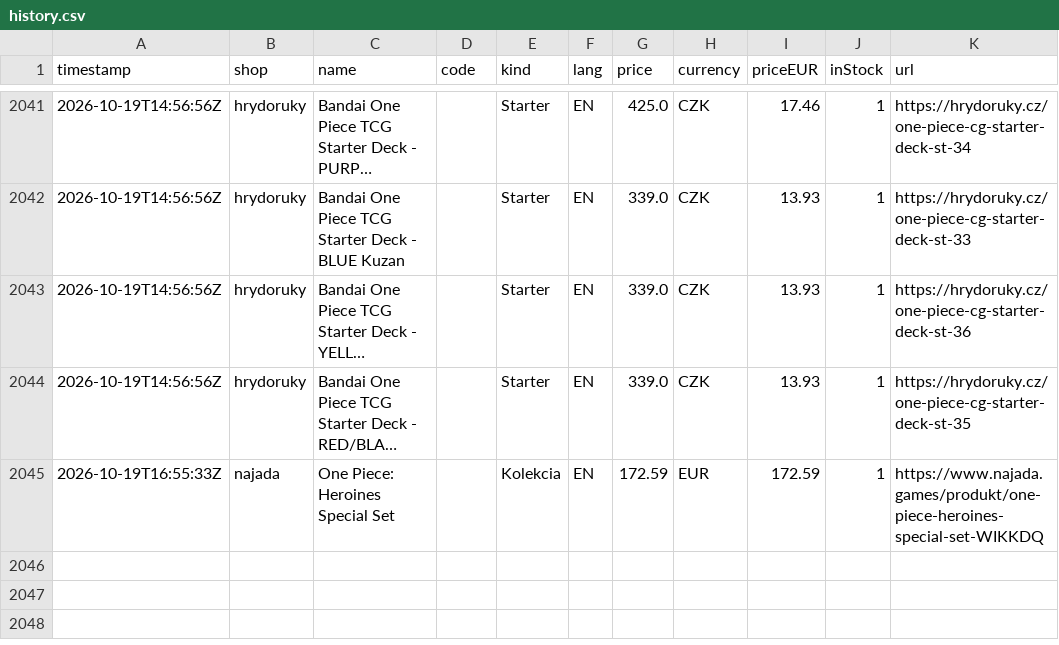
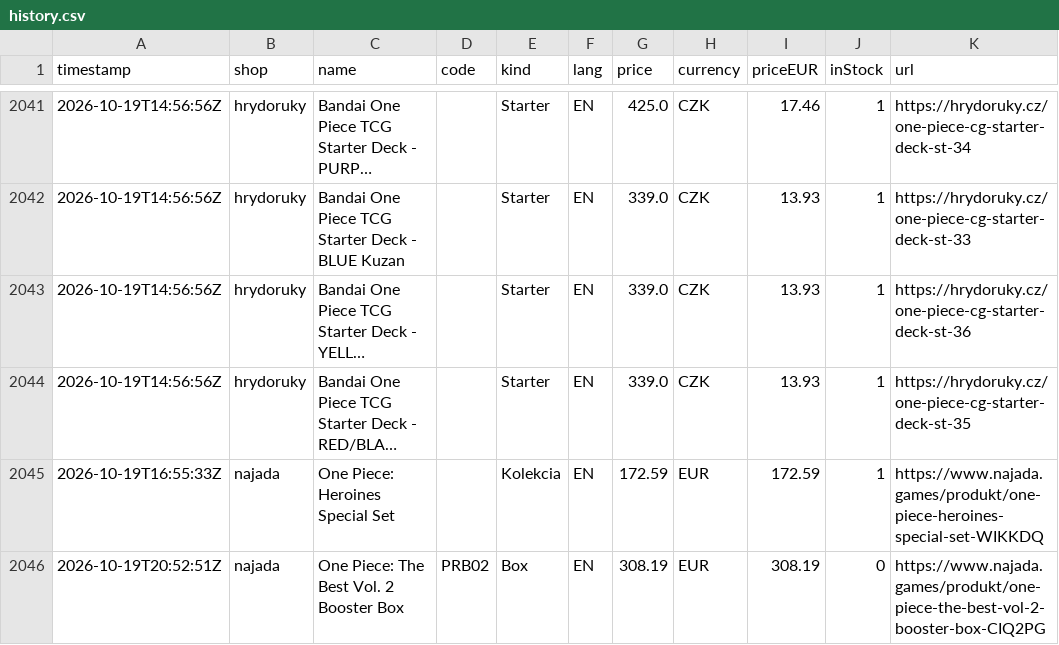
Before and after one commit to factoryofcrazy-coder/onepiece-ceny, a CSV file: data/history.csv, drawn as a sheet; only a part is shown, gaps mark what is left out; long unchanged cells end in ….

```diff
--- a/data/history.csv
+++ b/data/history.csv
@@ -2045 +2045,2 @@ timestamp,shop,name,code,kind,lang,price,currency,priceEUR,inStock,url
 2026-10-19T16:55:33Z,najada,One Piece: Heroines Special Set,,Kolekcia,EN,172.59,EUR,172.59,1,https://www.najada.games/produkt/one-piece-heroines-special-set-WIKKDQ
+2026-10-19T20:52:51Z,najada,One Piece: The Best Vol. 2 Booster Box,PRB02,Box,EN,308.19,EUR,308.19,0,https://www.najada.games/produkt/one-piece-the-best-vol-2-booster-box-CIQ2PG
```
Also changed, not shown: 2 other files.
